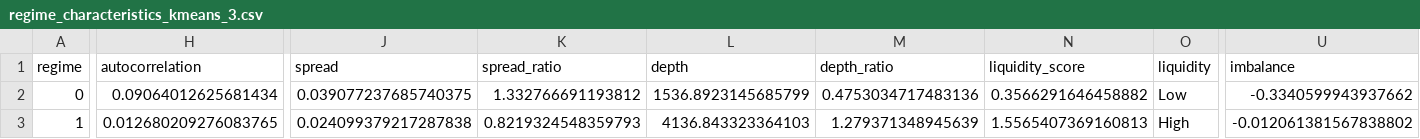
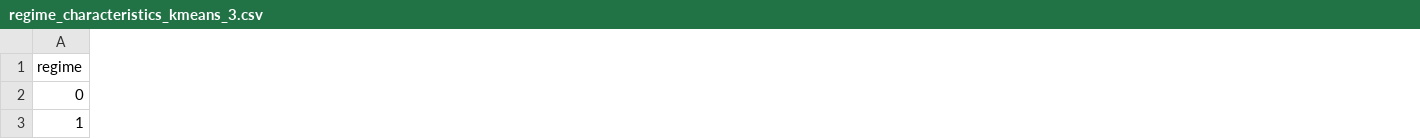
Before and after one commit to k3tikvats/market_regime_detection, a CSV file: results/regime_characteristics_kmeans_3.csv, drawn as a sheet; only a part is shown, gaps mark what is left out; removed rows and columns are numbered as before the commit, all else as after; the diff covers the shown part only; the diff names each change by its address in the sheet, - before the commit and + after, or states it on an @@ line.

```diff
--- a/results/regime_characteristics_kmeans_3.csv
+++ b/results/regime_characteristics_kmeans_3.csv
-column H (autocorrelation), rows 2-3: 0.09064012625681434 | 0.012680209276083765
-column J (spread), rows 2-3: 0.039077237685740375 | 0.024099379217287838
-column K (spread_ratio), rows 2-3: 1.332766691193812 | 0.8219324548359793
-column L (depth), rows 2-3: 1536.8923145685799 | 4136.843323364103
-column M (depth_ratio), rows 2-3: 0.4753034717483136 | 1.279371348945639
-column N (liquidity_score), rows 2-3: 0.3566291646458882 | 1.5565407369160813
-column O (liquidity), rows 2-3: Low | High
-column U (imbalance), rows 2-3: -0.3340599943937662 | -0.012061381567838802
```
Also changed, not shown: 14 added columns, 7 removed columns and 40 edited cells elsewhere in this file, results/regime_characteristics_gmm_3_diag.csv, results/regime_characteristics_gmm_5_diag.csv, 21 other files.
